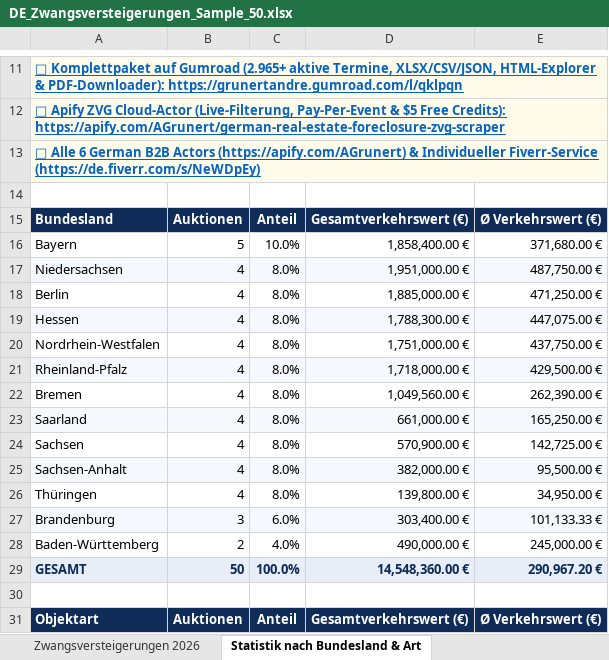
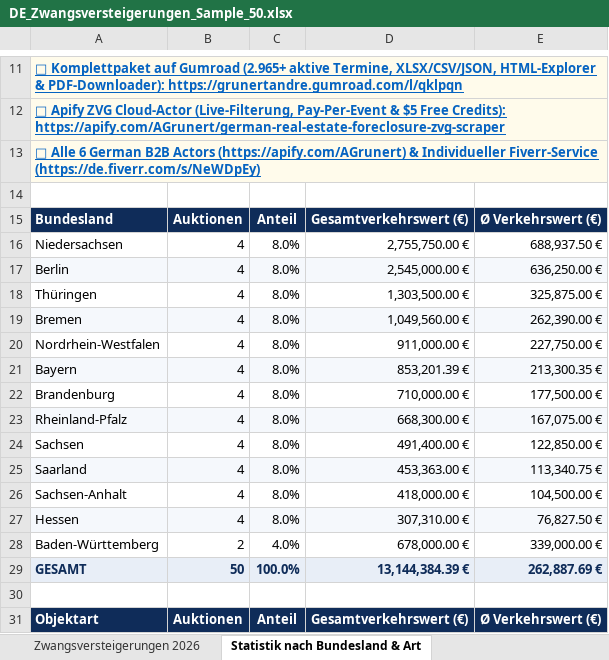
Before and after one commit to andregrunert-ctrl/german-b2b-data-suite, an Excel workbook: samples/DE_Zwangsversteigerungen_Sample_50.xlsx, sheet Statistik nach Bundesland & Art, drawn as a sheet; only a part is shown, gaps mark what is left out; values as stored, in another font and other column widths than the file's, no borders; removed rows and columns are numbered as before the commit, all else as after; the diff covers the shown part only; the diff names each change by its address in the sheet, - before the commit and + after, or states it on an @@ line.

```diff
--- a/samples/DE_Zwangsversteigerungen_Sample_50.xlsx (sheet Statistik nach Bundesland & Art)
+++ b/samples/DE_Zwangsversteigerungen_Sample_50.xlsx (sheet Statistik nach Bundesland & Art)
-row 16: Bayern | 5 | 10.0% | 1,858,400.00 € | 371,680.00 €
-A16:E16 fill: #F5F8FC
+A16:E16 fill: none
-D16: 1,951,000.00 €
+D16: 2,755,750.00 €
-E16: 487,750.00 €
+E16: 688,937.50 €
-A17:E17 fill: none
+A17:E17 fill: #F5F8FC
-D17: 1,885,000.00 €
+D17: 2,545,000.00 €
-E17: 471,250.00 €
+E17: 636,250.00 €
-row 19: Hessen | 4 | 8.0% | 1,788,300.00 € | 447,075.00 €
-row 20: Nordrhein-Westfalen | 4 | 8.0% | 1,751,000.00 € | 437,750.00 €
-row 21: Rheinland-Pfalz | 4 | 8.0% | 1,718,000.00 € | 429,500.00 €
+row 18: Thüringen | 4 | 8.0% | 1,303,500.00 € | 325,875.00 €
-A19:E19 fill: none
+A19:E19 fill: #F5F8FC
-row 23: Saarland | 4 | 8.0% | 661,000.00 € | 165,250.00 €
+row 20: Nordrhein-Westfalen | 4 | 8.0% | 911,000.00 € | 227,750.00 €
+row 21: Bayern | 4 | 8.0% | 853,201.39 € | 213,300.35 €
+row 22: Brandenburg | 4 | 8.0% | 710,000.00 € | 177,500.00 €
+row 23: Rheinland-Pfalz | 4 | 8.0% | 668,300.00 € | 167,075.00 €
-D24: 570,900.00 €
+D24: 491,400.00 €
-E24: 142,725.00 €
+E24: 122,850.00 €
+row 25: Saarland | 4 | 8.0% | 453,363.00 € | 113,340.75 €
-A26:E26 fill: #F5F8FC
+A26:E26 fill: none
-D26: 382,000.00 €
+D26: 418,000.00 €
-E26: 95,500.00 €
+E26: 104,500.00 €
-row 26: Thüringen | 4 | 8.0% | 139,800.00 € | 34,950.00 €
-row 27: Brandenburg | 3 | 6.0% | 303,400.00 € | 101,133.33 €
+row 27: Hessen | 4 | 8.0% | 307,310.00 € | 76,827.50 €
-D28: 490,000.00 €
+D28: 678,000.00 €
-E28: 245,000.00 €
+E28: 339,000.00 €
-D29: 14,548,360.00 €
+D29: 13,144,384.39 €
-E29: 290,967.20 €
+E29: 262,887.69 €
```
Also changed, not shown: 3 added rows, 4 removed rows, 21 edited cells and cell formats elsewhere in this sheet, sheet Zwangsversteigerungen 2026, samples/DE_Handelsregister_KYB_Sample_50.xlsx, 10 other files.
